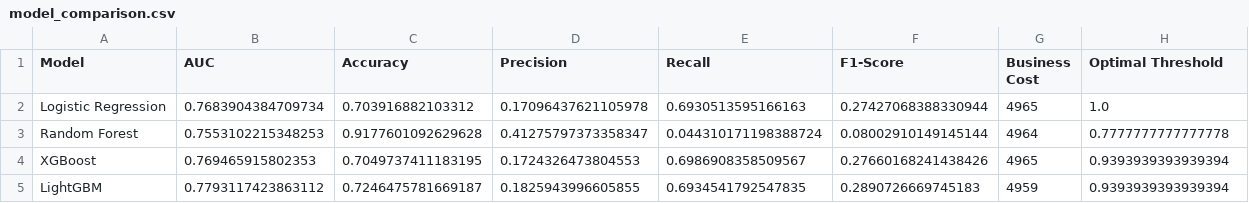
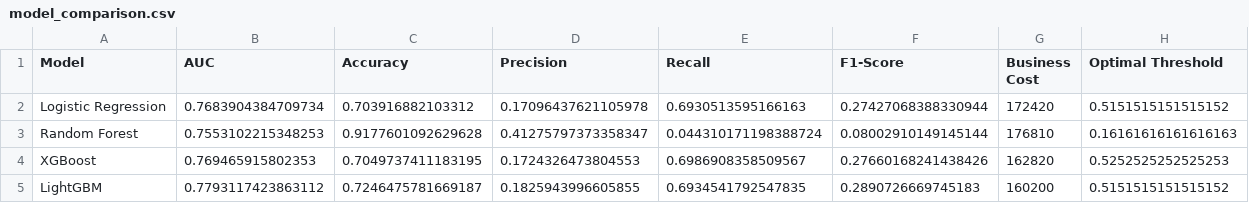
Before and after one commit to LaGardeuh/DataEngineeringCreditScoring, a CSV file: reports/model_comparison.csv, drawn as a sheet.

Commit message:
fix: issue in threshold

```diff
--- a/reports/model_comparison.csv
+++ b/reports/model_comparison.csv
@@ -1,5 +1,5 @@
 Model,AUC,Accuracy,Precision,Recall,F1-Score,Business Cost,Optimal Threshold
-Logistic Regression,0.7683904384709734,0.703916882103312,0.17096437621105978,0.6930513595166163,0.27427068388330944,4965,1.0
-Random Forest,0.7553102215348253,0.9177601092629628,0.41275797373358347,0.044310171198388724,0.08002910149145144,4964,0.7777777777777778
-XGBoost,0.769465915802353,0.7049737411183195,0.1724326473804553,0.6986908358509567,0.27660168241438426,4965,0.9393939393939394
-LightGBM,0.7793117423863112,0.7246475781669187,0.1825943996605855,0.6934541792547835,0.2890726669745183,4959,0.9393939393939394
+Logistic Regression,0.7683904384709734,0.703916882103312,0.17096437621105978,0.6930513595166163,0.27427068388330944,172420,0.5151515151515152
+Random Forest,0.7553102215348253,0.9177601092629628,0.41275797373358347,0.044310171198388724,0.08002910149145144,176810,0.16161616161616163
+XGBoost,0.769465915802353,0.7049737411183195,0.1724326473804553,0.6986908358509567,0.27660168241438426,162820,0.5252525252525253
+LightGBM,0.7793117423863112,0.7246475781669187,0.1825943996605855,0.6934541792547835,0.2890726669745183,160200,0.5151515151515152
```
Also changed, not shown: 4 other files.
